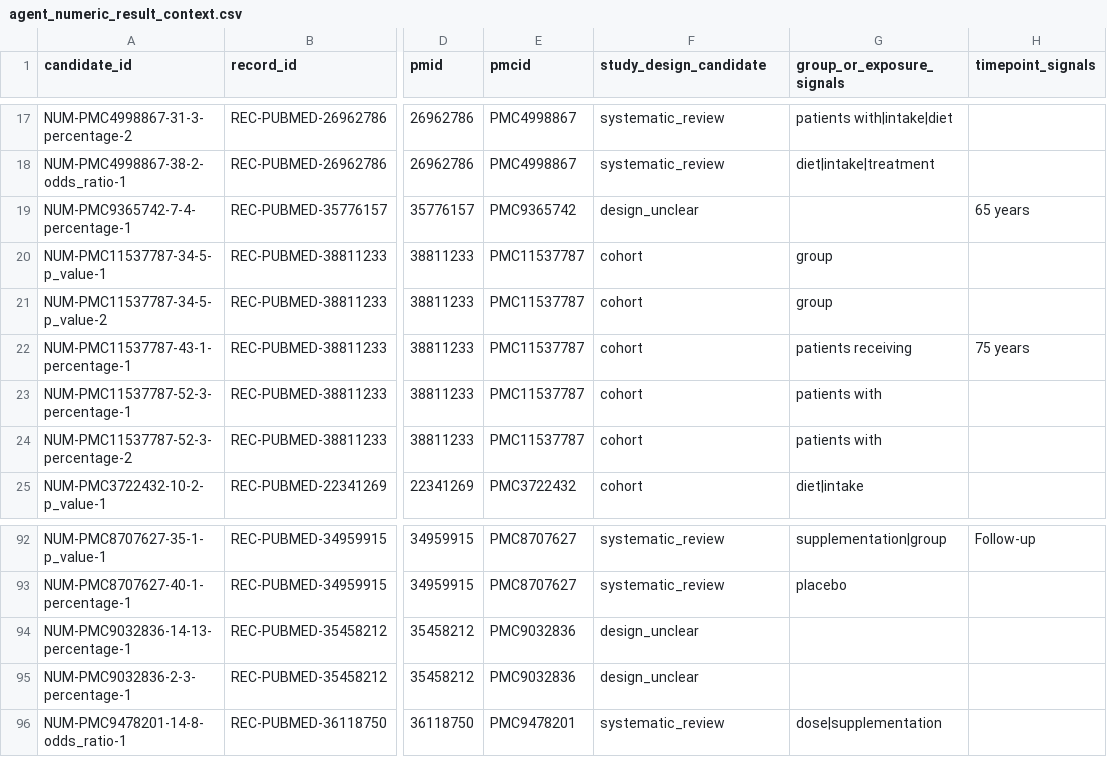
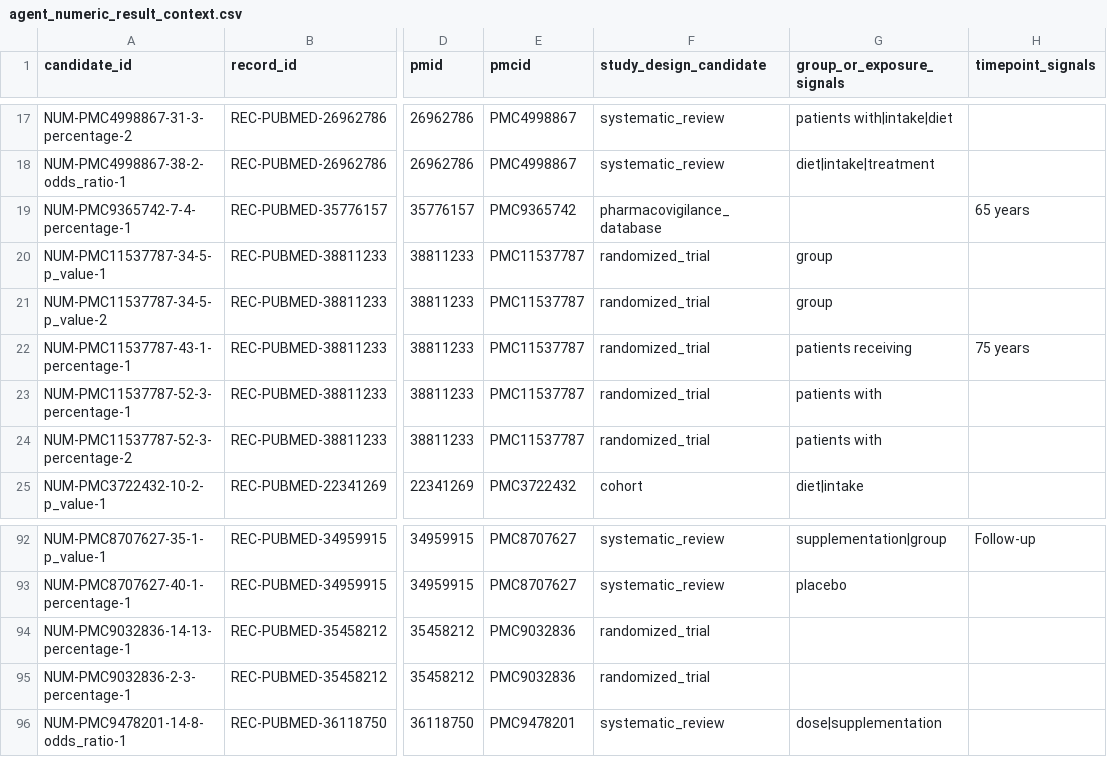
Before and after one commit to yeohj0710/nutrition-safety-engine, a CSV file: research/fulltext/agent_core_fulltext/agent_numeric_result_context.csv, drawn as a sheet; only a part is shown, gaps mark what is left out; the diff covers the shown part only; the diff names each change by its address in the sheet, - before the commit and + after, or states it on an @@ line.

```diff
--- a/research/fulltext/agent_core_fulltext/agent_numeric_result_context.csv
+++ b/research/fulltext/agent_core_fulltext/agent_numeric_result_context.csv
-F19 (study_design_candidate): design_unclear
+F19 (study_design_candidate): pharmacovigilance_database
-F20:F24 (study_design_candidate): cohort
+F20:F24 (study_design_candidate): randomized_trial
-F94:F95 (study_design_candidate): design_unclear
+F94:F95 (study_design_candidate): randomized_trial
```
Also changed, not shown: 20 edited cells elsewhere in this file, research/fulltext/agent_core_fulltext/agent_numeric_context_windows.csv, research/fulltext/agent_core_fulltext/agent_rob_signal_map.csv, 14 other files.
